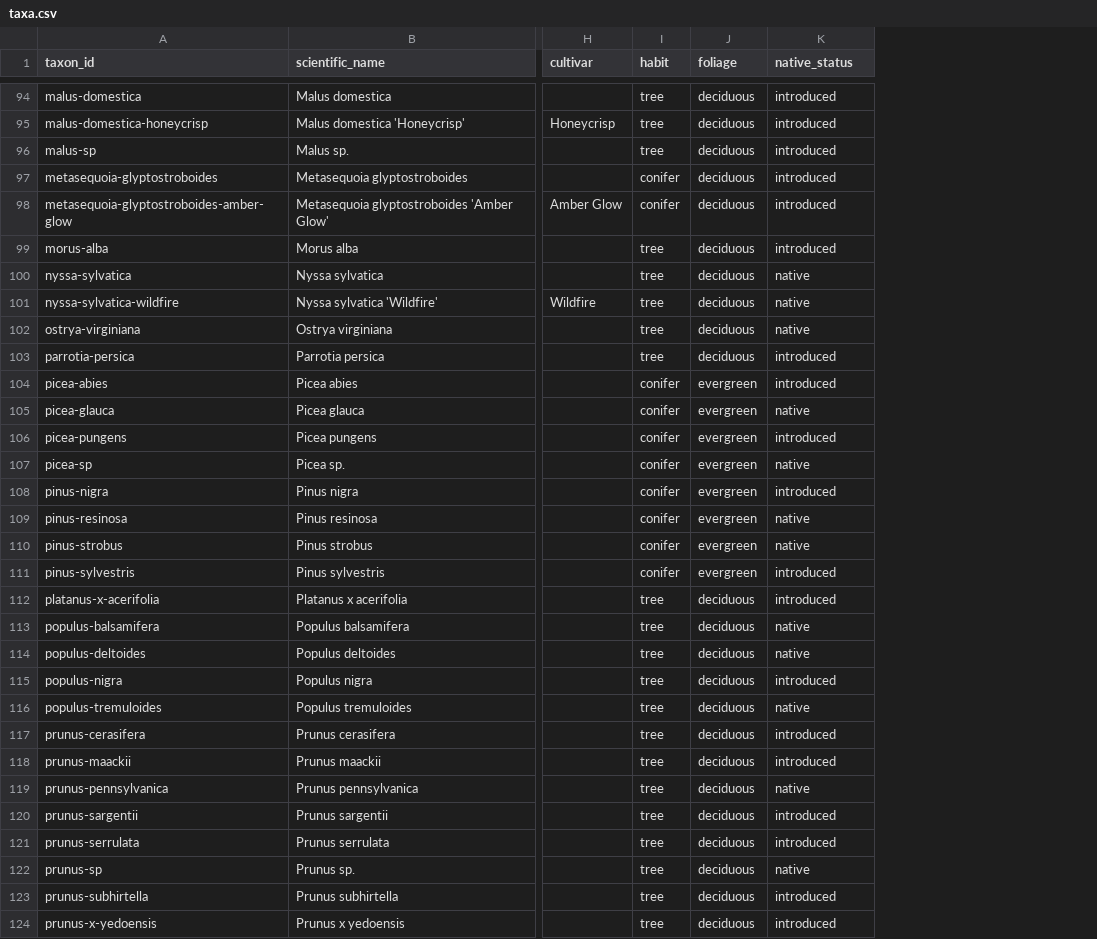
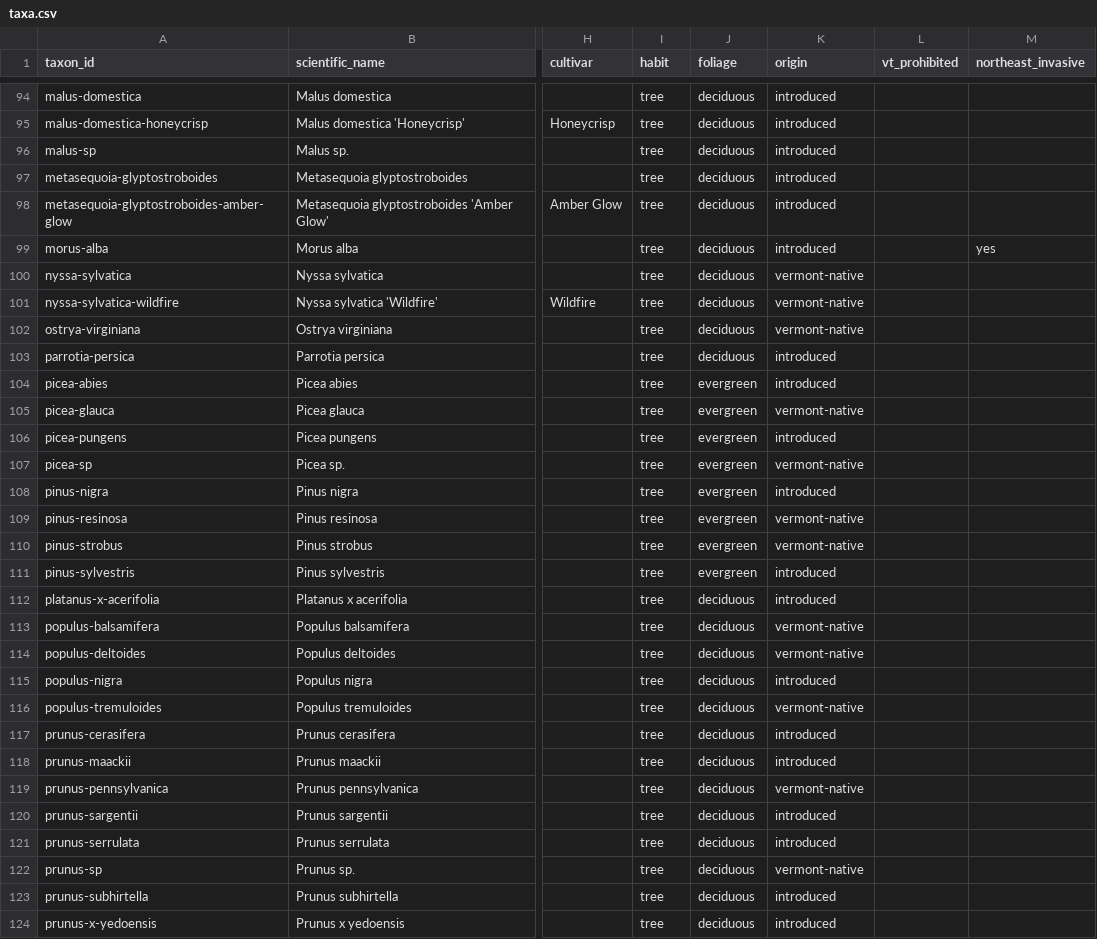
Before and after one commit to durodriguez/Florestas_VT, a CSV file: data/taxa.csv, drawn as a sheet; only a part is shown, gaps mark what is left out; the diff covers the shown part only; the diff names each change by its address in the sheet, - before the commit and + after, or states it on an @@ line.

```diff
--- a/data/taxa.csv
+++ b/data/taxa.csv
+column L (vt_prohibited), empty
+column M (northeast_invasive), row 99: yes
-K1: native_status
+K1: origin
-I97:I98 (habit): conifer
+I97:I98 (habit): tree
-K100:K102 (origin): native
+K100:K102 (origin): vermont-native
-I104:I111 (habit): conifer
+I104:I111 (habit): tree
-K105 (origin): native
+K105 (origin): vermont-native
-K107 (origin): native
+K107 (origin): vermont-native
-K109:K110 (origin): native
+K109:K110 (origin): vermont-native
-K113:K114 (origin): native
+K113:K114 (origin): vermont-native
-K116 (origin): native
+K116 (origin): vermont-native
-K119 (origin): native
+K119 (origin): vermont-native
-K122 (origin): native
+K122 (origin): vermont-native
```
Also changed, not shown: 74 edited cells elsewhere in this file, 15 other files.
